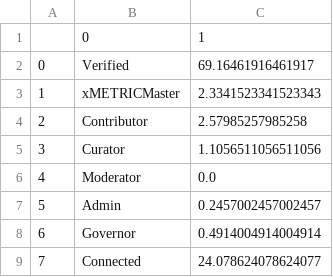
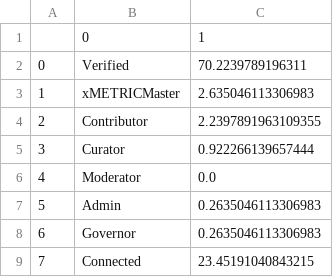
Before and after one commit to sandeshsk12/Dao, a CSV file: dao_discord_dist/MetricsDAO_dist.csv, drawn as a sheet.

```diff
--- a/dao_discord_dist/MetricsDAO_dist.csv
+++ b/dao_discord_dist/MetricsDAO_dist.csv
@@ -1,9 +1,9 @@
 ,0,1
-0,Verified,69.16461916461917
-1,xMETRICMaster,2.3341523341523343
-2,Contributor,2.57985257985258
-3,Curator,1.1056511056511056
+0,Verified,70.2239789196311
+1,xMETRICMaster,2.635046113306983
+2,Contributor,2.2397891963109355
+3,Curator,0.922266139657444
 4,Moderator,0.0
-5,Admin,0.2457002457002457
-6,Governor,0.4914004914004914
-7,Connected,24.078624078624077
+5,Admin,0.2635046113306983
+6,Governor,0.2635046113306983
+7,Connected,23.45191040843215
```
Also changed, not shown: RRR/cohort_users.csv, RRR/mom_users.csv, 9 other files.
